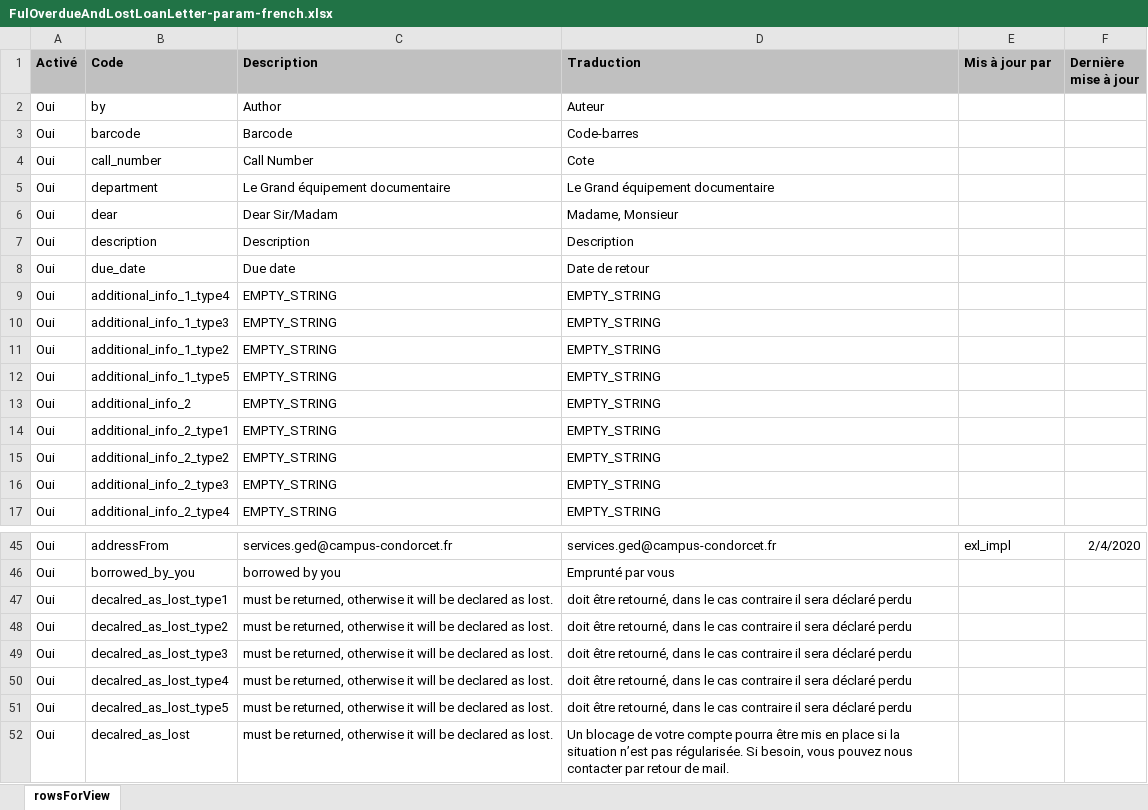
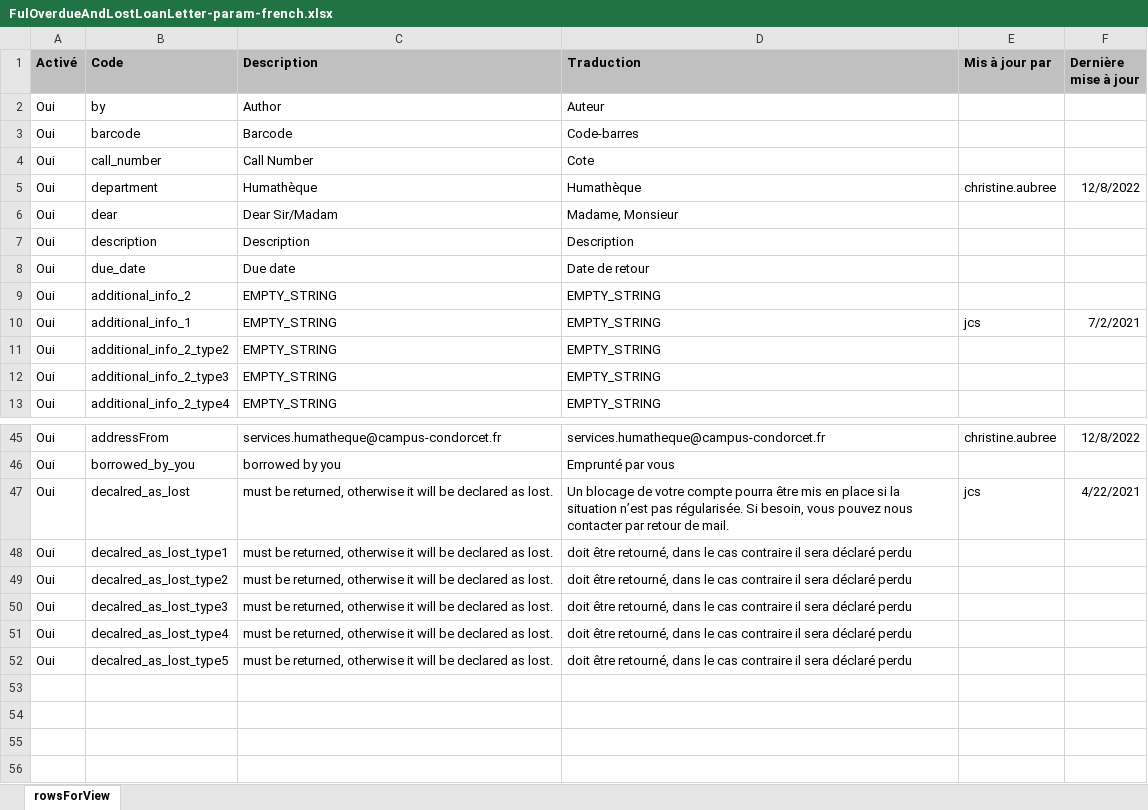
Before and after one commit to epcc-ged/LettersAlmaGED, an Excel workbook: FulOverdueAndLostLoanLetter/FulOverdueAndLostLoanLetter-param-french.xlsx, sheet rowsForView, drawn as a sheet; only a part is shown, gaps mark what is left out; values as stored, in another font and other column widths than the file's, no borders; removed rows and columns are numbered as before the commit, all else as after; the diff covers the shown part only; the diff names each change by its address in the sheet, - before the commit and + after, or states it on an @@ line.

Commit message:
2022-12-08 JCS : renommage GED en Humathèque

```diff
--- a/FulOverdueAndLostLoanLetter/FulOverdueAndLostLoanLetter-param-french.xlsx (sheet rowsForView)
+++ b/FulOverdueAndLostLoanLetter/FulOverdueAndLostLoanLetter-param-french.xlsx (sheet rowsForView)
-C5 (Description): Le Grand équipement documentaire
+C5 (Description): Humathèque
-D5 (Traduction): Le Grand équipement documentaire
+D5 (Traduction): Humathèque
-E5 (Mis à jour par): (empty)
+E5 (Mis à jour par): christine.aubree
-F5 (Dernière mise à jour): (empty)
+F5 (Dernière mise à jour): 12/8/2022
@@ row 9 moved to row 18: Oui @@
@@ row 10 moved to row 17: Oui @@
-row 11: Oui | additional_info_1_type2 | EMPTY_STRING | EMPTY_STRING
@@ row 12 moved to row 19: Oui @@
-B10 (Code): additional_info_2_type1
+B10 (Code): additional_info_1
-E10 (Mis à jour par): (empty)
+E10 (Mis à jour par): jcs
-F10 (Dernière mise à jour): (empty)
+F10 (Dernière mise à jour): 7/2/2021
-C45 (Description): services.ged@campus-condorcet.fr
+C45 (Description): services.humatheque@campus-condorcet.fr
-D45 (Traduction): services.ged@campus-condorcet.fr
+D45 (Traduction): services.humatheque@campus-condorcet.fr
-E45 (Mis à jour par): exl_impl
+E45 (Mis à jour par): christine.aubree
-F45 (Dernière mise à jour): 2/4/2020
+F45 (Dernière mise à jour): 12/8/2022
+row 47: Oui | decalred_as_lost | must be returned, otherwise it will be declared as lost. | Un blocage de votre compte pourra être mis en place si la situation n’est pas régularisée. Si besoin, vous pouvez nous contacter par retour de mail. | jcs | 4/22/2021
-row 52: Oui | decalred_as_lost | must be returned, otherwise it will be declared as lost. | Un blocage de votre compte pourra être mis en place si la situation n’est pas régularisée. Si besoin, vous pouvez nous contacter par retour de mail.
```
Also changed, not shown: 2 added rows, 1 removed row, 5 moved rows and 7 edited cells elsewhere in this sheet.
